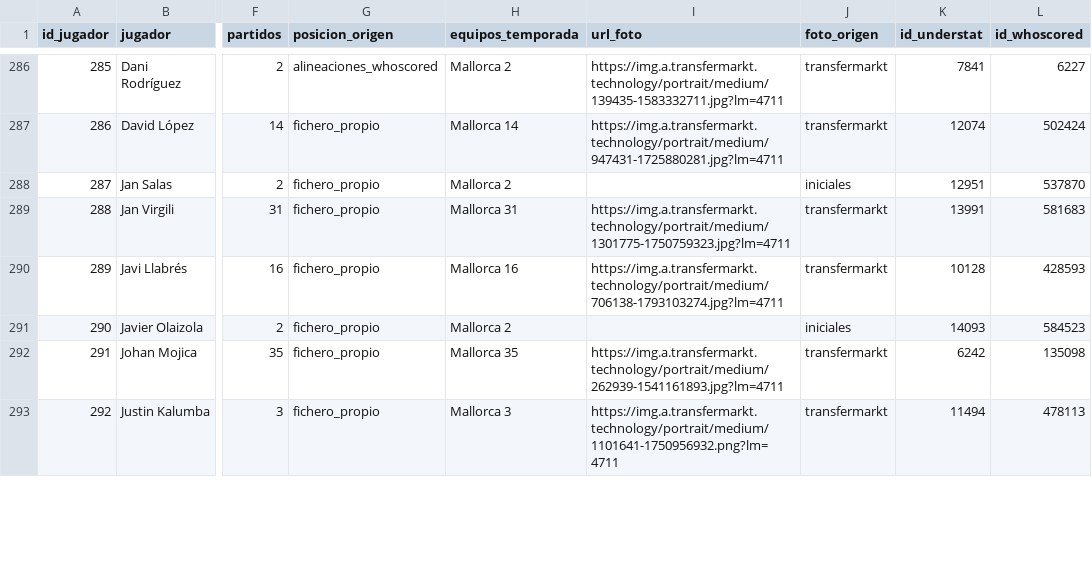
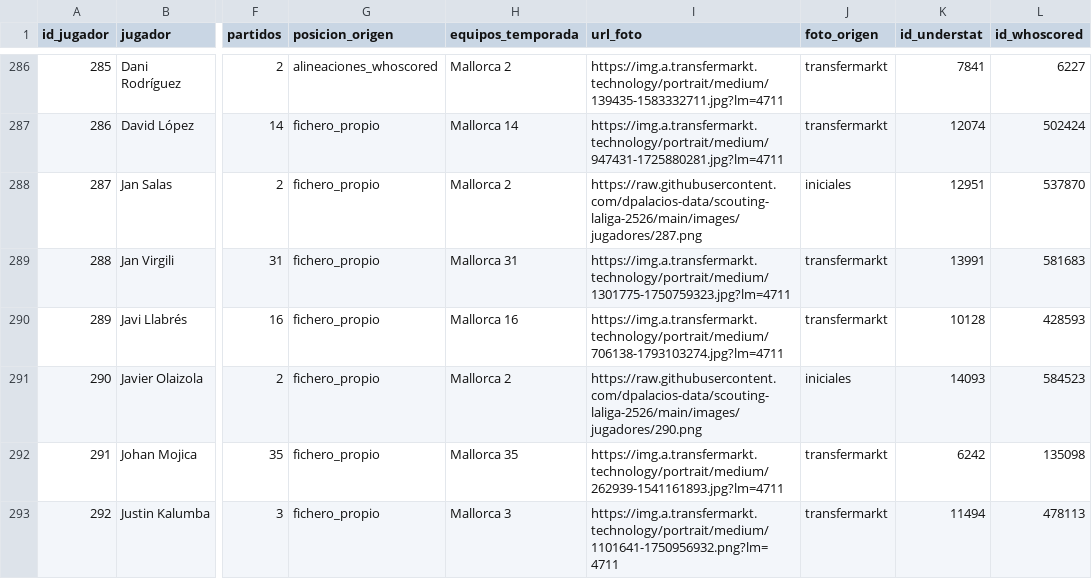
Before and after one commit to dpalacios-data/scouting-laliga-2526, a CSV file: data/modelo/dim_jugador.csv, drawn as a sheet; only a part is shown, gaps mark what is left out; the diff covers the shown part only; the diff names each change by its address in the sheet, - before the commit and + after, or states it on an @@ line.

```diff
--- a/data/modelo/dim_jugador.csv
+++ b/data/modelo/dim_jugador.csv
-I288 (url_foto): (empty)
+I288 (url_foto): https://raw.githubusercontent.com/dpalacios-data/scouting-laliga-2526/main/images/jugadores/287.png
-I291 (url_foto): (empty)
+I291 (url_foto): https://raw.githubusercontent.com/dpalacios-data/scouting-laliga-2526/main/images/jugadores/290.png
```
Also changed, not shown: 20 edited cells elsewhere in this file, data/colores_equipos.csv, data/modelo/dim_equipo.csv, 2 other files.
